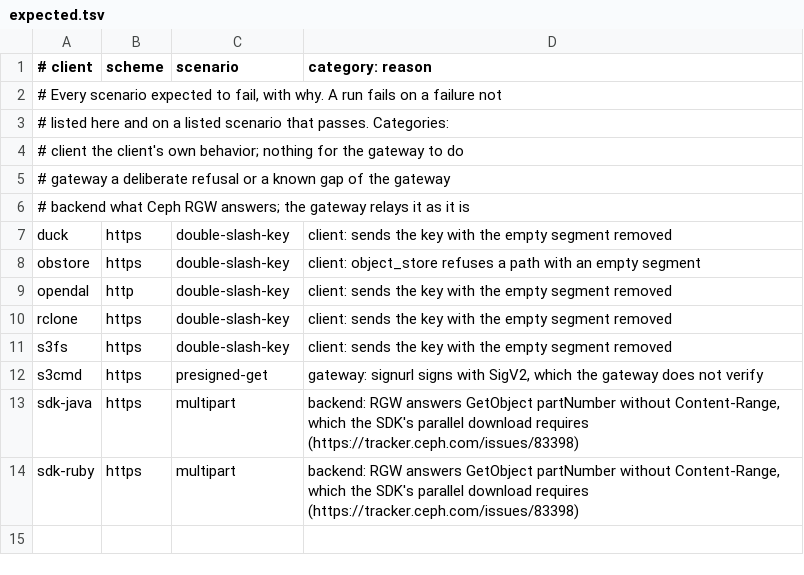
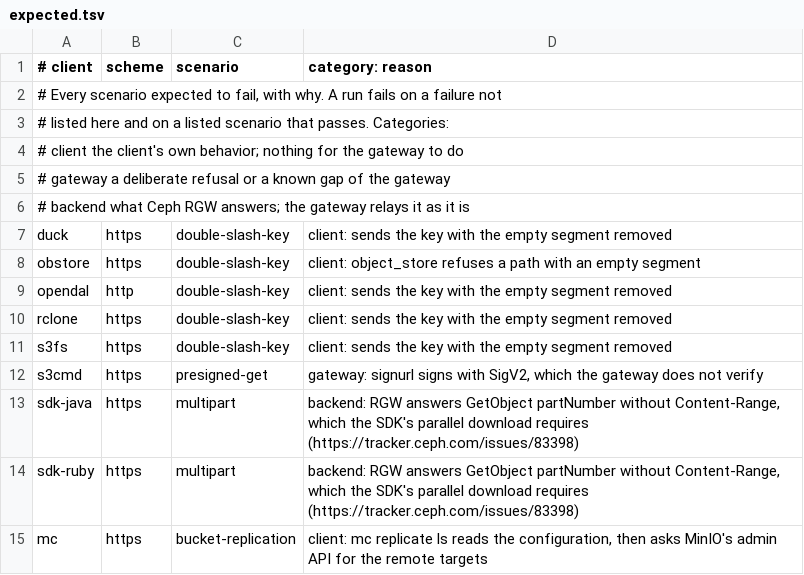
Before and after one commit to fujiwara/s3rp, a TSV file: clients/expected.tsv, drawn as a sheet.

```diff
--- a/clients/expected.tsv
+++ b/clients/expected.tsv
@@ -14 +14,2 @@ sdk-java	https	multipart	backend: RGW answers GetObject partNumber without Conte
 sdk-ruby	https	multipart	backend: RGW answers GetObject partNumber without Content-Range, which the SDK's parallel download requires (https://tracker.ceph.com/issues/83398)
+mc	https	bucket-replication	client: mc replicate ls reads the configuration, then asks MinIO's admin API for the remote targets
```
Also changed, not shown: 44 other files.
